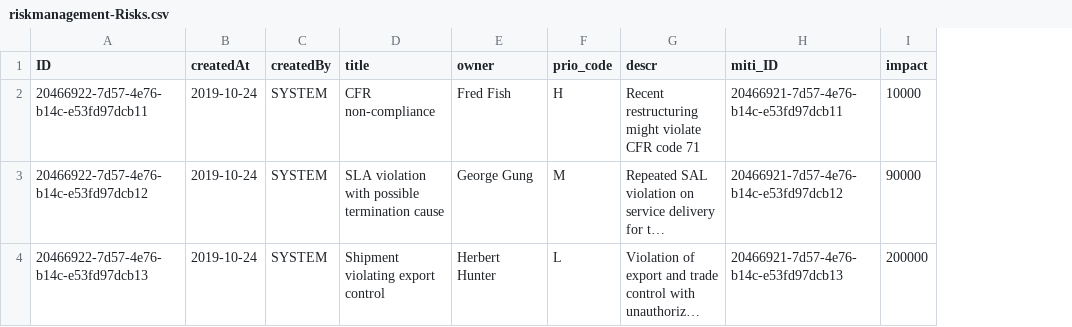
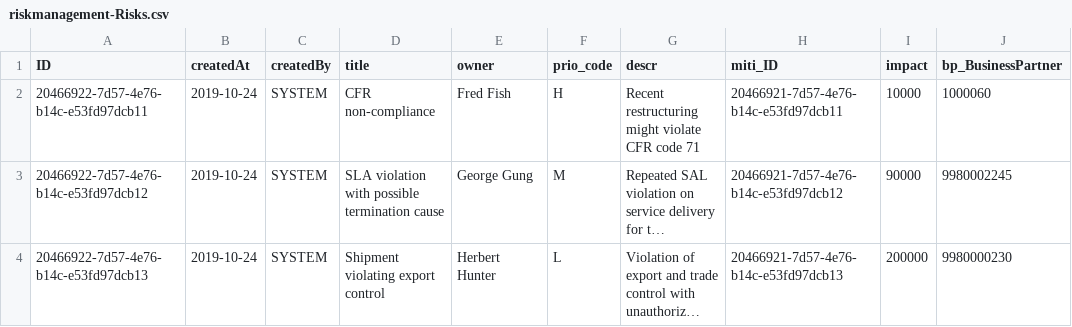
Before and after one commit to yeva-vakhtina/risk-management, a CSV file: db/data/riskmanagement-Risks.csv, drawn as a sheet; long unchanged cells end in …; the diff names each change by its address in the sheet, - before the commit and + after, or states it on an @@ line.

```diff
--- a/db/data/riskmanagement-Risks.csv
+++ b/db/data/riskmanagement-Risks.csv
+column J (bp_BusinessPartner), rows 2-4: 1000060 | 9980002245 | 9980000230
```
Also changed, not shown: 10 other files.
